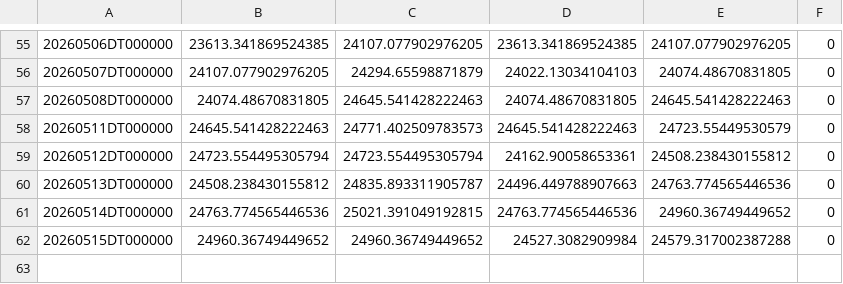
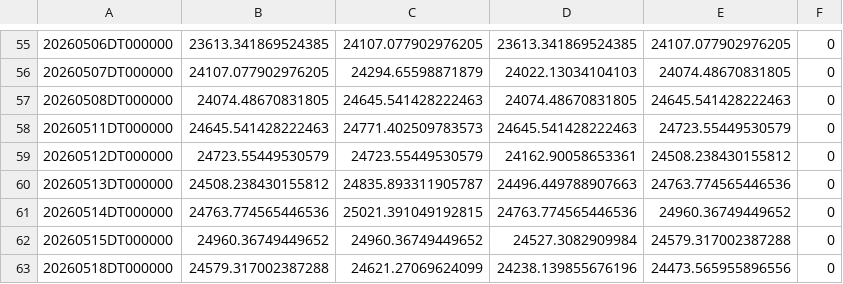
Before and after one commit to ymunwes/seed_youngDreamer_strategies, a CSV file: data/QQQI.csv, drawn as a sheet; only a part is shown, gaps mark what is left out.

```diff
--- a/data/QQQI.csv
+++ b/data/QQQI.csv
@@ -58,3 +58,3 @@
 20260511DT000000,24645.541428222463,24771.402509783573,24645.541428222463,24723.55449530579,0
-20260512DT000000,24723.554495305794,24723.554495305794,24162.90058653361,24508.238430155812,0
+20260512DT000000,24723.55449530579,24723.55449530579,24162.90058653361,24508.238430155812,0
 20260513DT000000,24508.238430155812,24835.893311905787,24496.449788907663,24763.774565446536,0
@@ -62 +62,2 @@
 20260515DT000000,24960.36749449652,24960.36749449652,24527.3082909984,24579.317002387288,0
+20260518DT000000,24579.317002387288,24621.27069624099,24238.139855676196,24473.565955896556,0
```
Also changed, not shown: data/QLDT.csv, data/SPXLI.csv, 18 other files.
